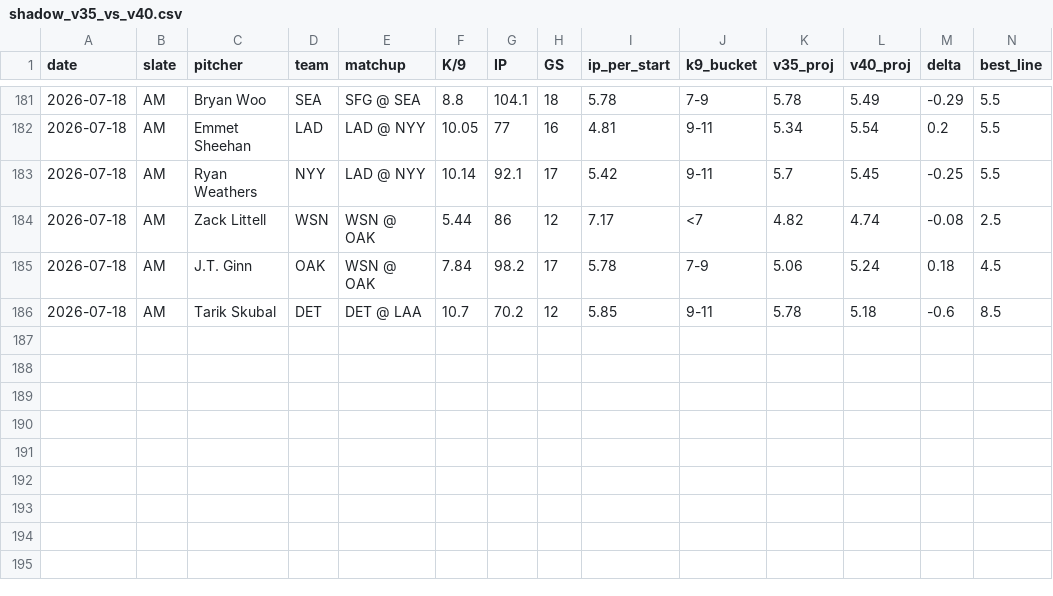
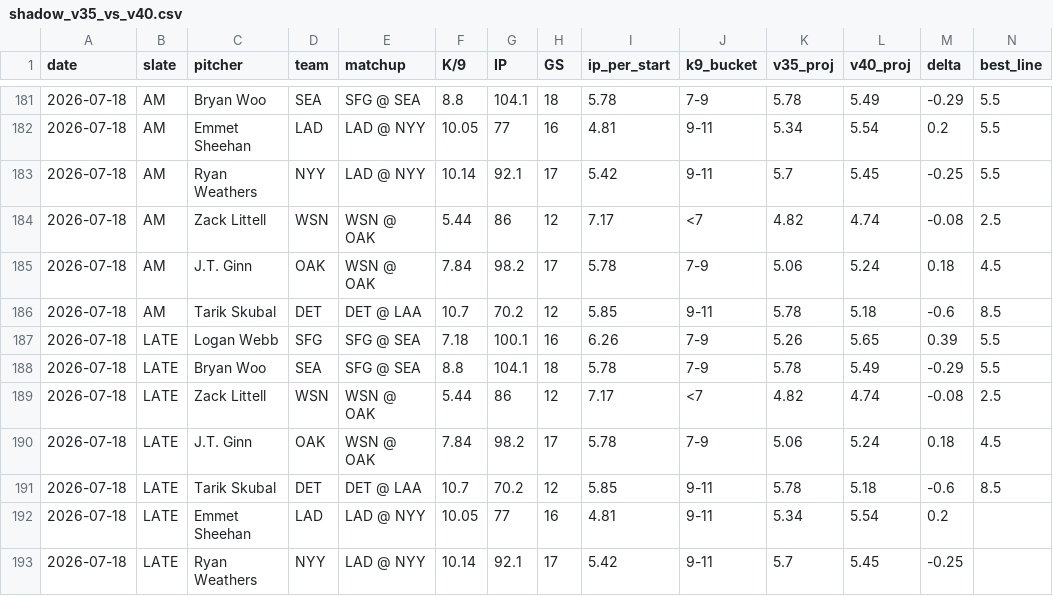
Before and after one commit to jordantaylorkurzweil-hash/MLB-Kprop-Pipeline, a CSV file: workspace/shadow_v35_vs_v40.csv, drawn as a sheet; only a part is shown, gaps mark what is left out; rows hold the shown columns only; the diff names each change by its address in the sheet, - before the commit and + after, or states it on an @@ line.

```diff
--- a/workspace/shadow_v35_vs_v40.csv
+++ b/workspace/shadow_v35_vs_v40.csv
+row 187: 2026-07-18 | LATE | Logan Webb | SFG | SFG @ SEA | 7.18 | 100.1 | 16 | 6.26 | 7-9 | 5.26 | 5.65 | 0.39 | 5.5
+row 188: 2026-07-18 | LATE | Bryan Woo | SEA | SFG @ SEA | 8.8 | 104.1 | 18 | 5.78 | 7-9 | 5.78 | 5.49 | -0.29 | 5.5
+row 189: 2026-07-18 | LATE | Zack Littell | WSN | WSN @ OAK | 5.44 | 86 | 12 | 7.17 | <7 | 4.82 | 4.74 | -0.08 | 2.5
+row 190: 2026-07-18 | LATE | J.T. Ginn | OAK | WSN @ OAK | 7.84 | 98.2 | 17 | 5.78 | 7-9 | 5.06 | 5.24 | 0.18 | 4.5
+row 191: 2026-07-18 | LATE | Tarik Skubal | DET | DET @ LAA | 10.7 | 70.2 | 12 | 5.85 | 9-11 | 5.78 | 5.18 | -0.6 | 8.5
+row 192: 2026-07-18 | LATE | Emmet Sheehan | LAD | LAD @ NYY | 10.05 | 77 | 16 | 4.81 | 9-11 | 5.34 | 5.54 | 0.2
+row 193: 2026-07-18 | LATE | Ryan Weathers | NYY | LAD @ NYY | 10.14 | 92.1 | 17 | 5.42 | 9-11 | 5.7 | 5.45 | -0.25
```
Also changed, not shown: 3 other files.
